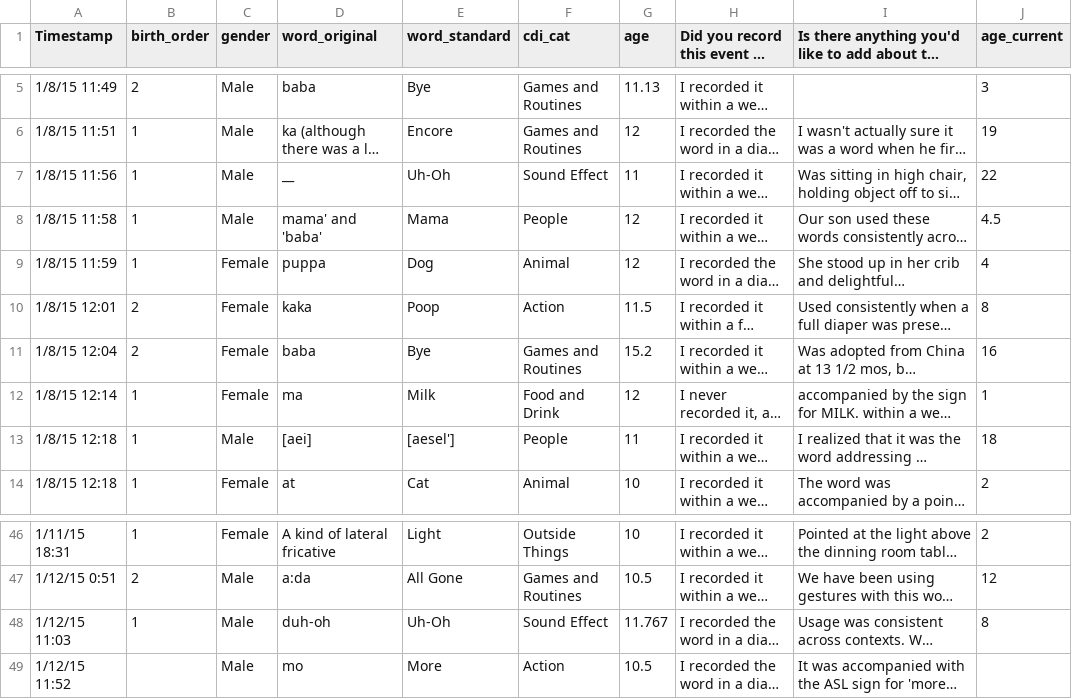
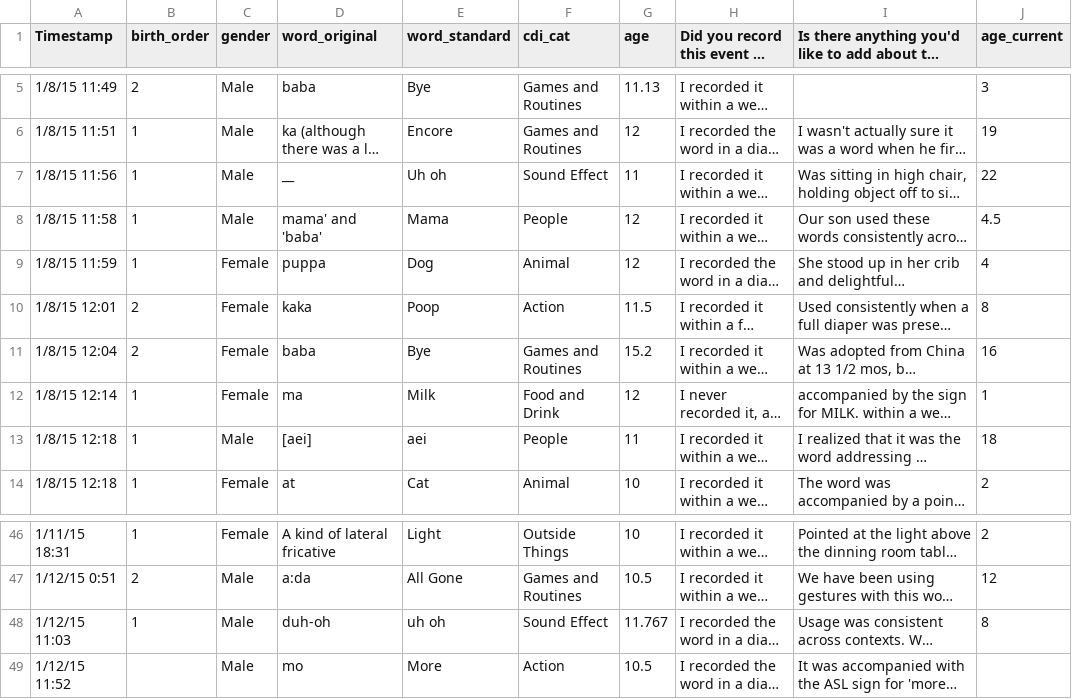
Before and after one commit to langcog/firstword, a CSV file: data/FW_childesinfo.csv, drawn as a sheet; only a part is shown, gaps mark what is left out; long unchanged cells end in …; the diff names each change by its address in the sheet, - before the commit and + after, or states it on an @@ line.

```diff
--- a/data/FW_childesinfo.csv
+++ b/data/FW_childesinfo.csv
-E7 (word_standard): Uh-Oh
+E7 (word_standard): Uh oh
-E13 (word_standard): [aesel']
+E13 (word_standard): aei
-E48 (word_standard): Uh-Oh
+E48 (word_standard): uh oh
```
Also changed, not shown: data/CDMlangsurvey_analysis.csv, data/FW_TurkData.csv, 5 other files.
